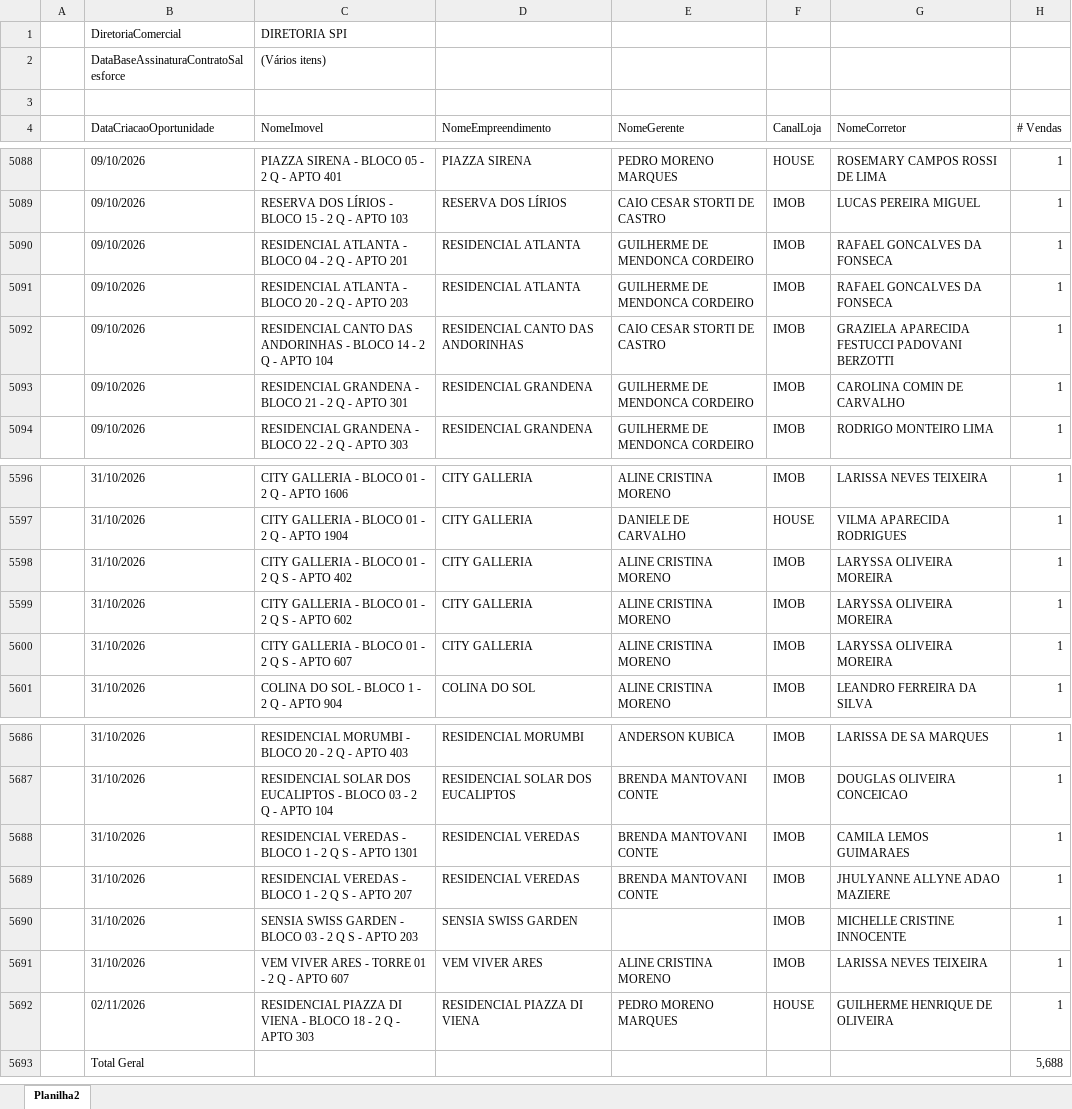
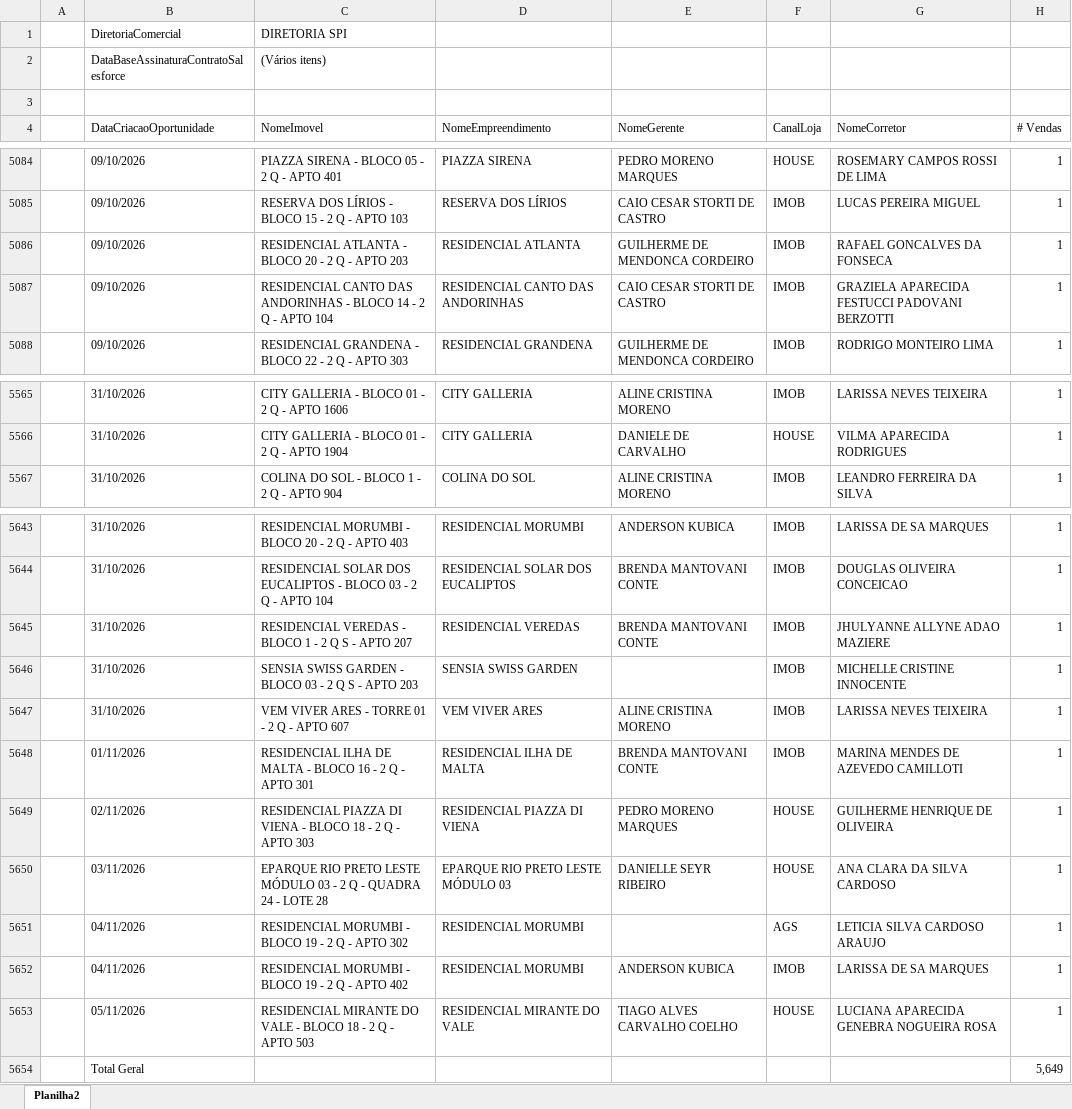
Before and after one commit to SPIPerformance/geradosSPI, an Excel workbook: historico_gerados.xlsx, sheet Planilha2, drawn as a sheet; only a part is shown, gaps mark what is left out; values as stored, in another font and other column widths than the file's, no borders; removed rows and columns are numbered as before the commit, all else as after; the diff covers the shown part only; the diff names each change by its address in the sheet, - before the commit and + after, or states it on an @@ line.

Commit message:
Add files via upload

```diff
--- a/historico_gerados.xlsx (sheet Planilha2)
+++ b/historico_gerados.xlsx (sheet Planilha2)
-row 5090:  | 09/10/2026 | RESIDENCIAL ATLANTA - BLOCO 04 - 2 Q - APTO 201 | RESIDENCIAL ATLANTA | GUILHERME DE MENDONCA CORDEIRO | IMOB | RAFAEL GONCALVES DA FONSECA | 1
-row 5093:  | 09/10/2026 | RESIDENCIAL GRANDENA - BLOCO 21 - 2 Q - APTO 301 | RESIDENCIAL GRANDENA | GUILHERME DE MENDONCA CORDEIRO | IMOB | CAROLINA COMIN DE CARVALHO | 1
-row 5598:  | 31/10/2026 | CITY GALLERIA - BLOCO 01 - 2 Q S - APTO 402 | CITY GALLERIA | ALINE CRISTINA MORENO | IMOB | LARYSSA OLIVEIRA MOREIRA | 1
-row 5599:  | 31/10/2026 | CITY GALLERIA - BLOCO 01 - 2 Q S - APTO 602 | CITY GALLERIA | ALINE CRISTINA MORENO | IMOB | LARYSSA OLIVEIRA MOREIRA | 1
-row 5600:  | 31/10/2026 | CITY GALLERIA - BLOCO 01 - 2 Q S - APTO 607 | CITY GALLERIA | ALINE CRISTINA MORENO | IMOB | LARYSSA OLIVEIRA MOREIRA | 1
-row 5688:  | 31/10/2026 | RESIDENCIAL VEREDAS - BLOCO 1 - 2 Q S - APTO 1301 | RESIDENCIAL VEREDAS | BRENDA MANTOVANI CONTE | IMOB | CAMILA LEMOS GUIMARAES | 1
+row 5648:  | 01/11/2026 | RESIDENCIAL ILHA DE MALTA - BLOCO 16 - 2 Q - APTO 301 | RESIDENCIAL ILHA DE MALTA | BRENDA MANTOVANI CONTE | IMOB | MARINA MENDES DE AZEVEDO CAMILLOTI | 1
-row 5693:  | Total Geral |  |  |  |  |  | 5,688
+row 5650:  | 03/11/2026 | EPARQUE RIO PRETO LESTE MÓDULO 03 - 2 Q - QUADRA 24 - LOTE 28 | EPARQUE RIO PRETO LESTE MÓDULO 03 | DANIELLE SEYR RIBEIRO | HOUSE | ANA CLARA DA SILVA CARDOSO | 1
+row 5651:  | 04/11/2026 | RESIDENCIAL MORUMBI - BLOCO 19 - 2 Q - APTO 302 | RESIDENCIAL MORUMBI |  | AGS | LETICIA SILVA CARDOSO ARAUJO | 1
+row 5652:  | 04/11/2026 | RESIDENCIAL MORUMBI - BLOCO 19 - 2 Q - APTO 402 | RESIDENCIAL MORUMBI | ANDERSON KUBICA | IMOB | LARISSA DE SA MARQUES | 1
+row 5653:  | 05/11/2026 | RESIDENCIAL MIRANTE DO VALE - BLOCO 18 - 2 Q - APTO 503 | RESIDENCIAL MIRANTE DO VALE | TIAGO ALVES CARVALHO COELHO | HOUSE | LUCIANA APARECIDA GENEBRA NOGUEIRA ROSA | 1
+row 5654:  | Total Geral |  |  |  |  |  | 5,649
```
Also changed, not shown: 38 removed rows elsewhere in this sheet.
